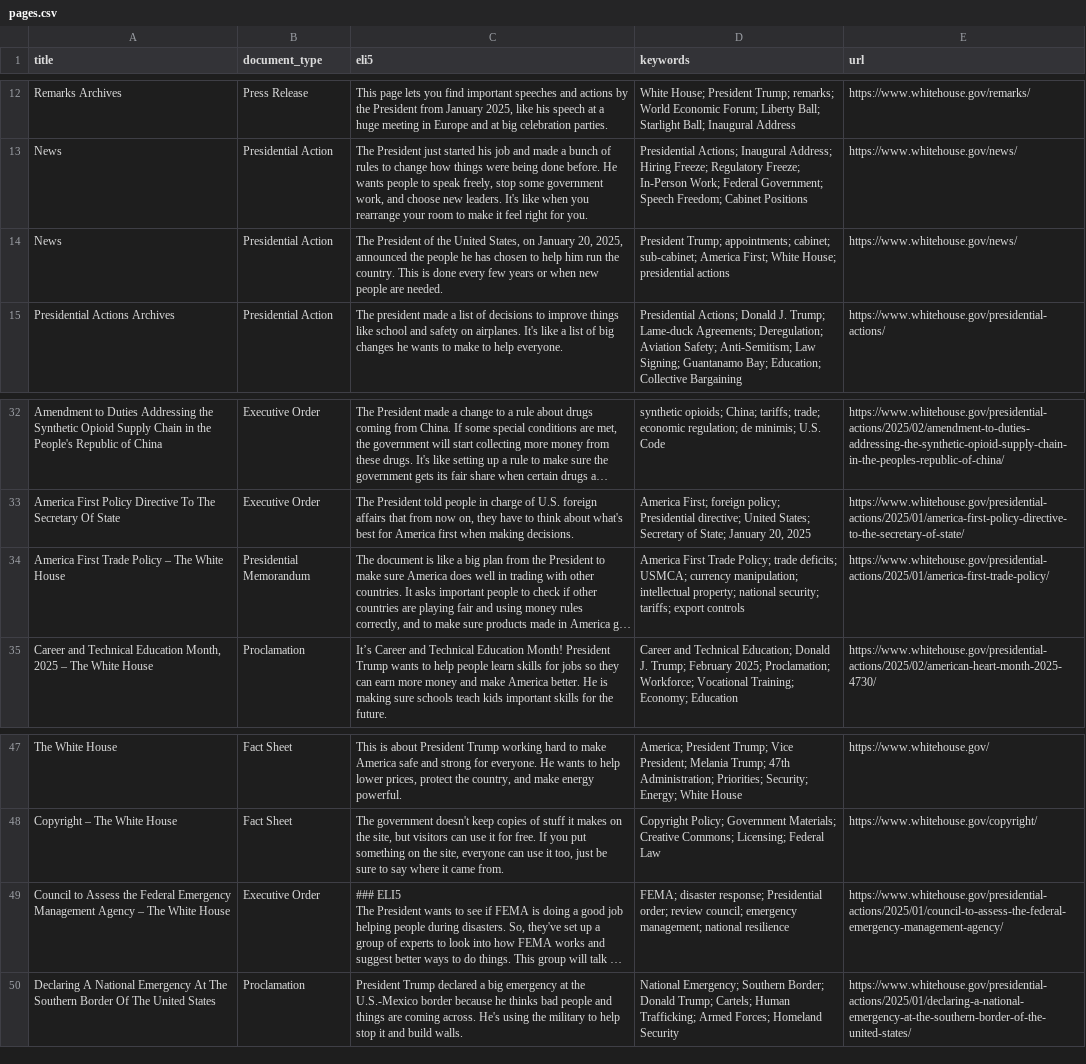
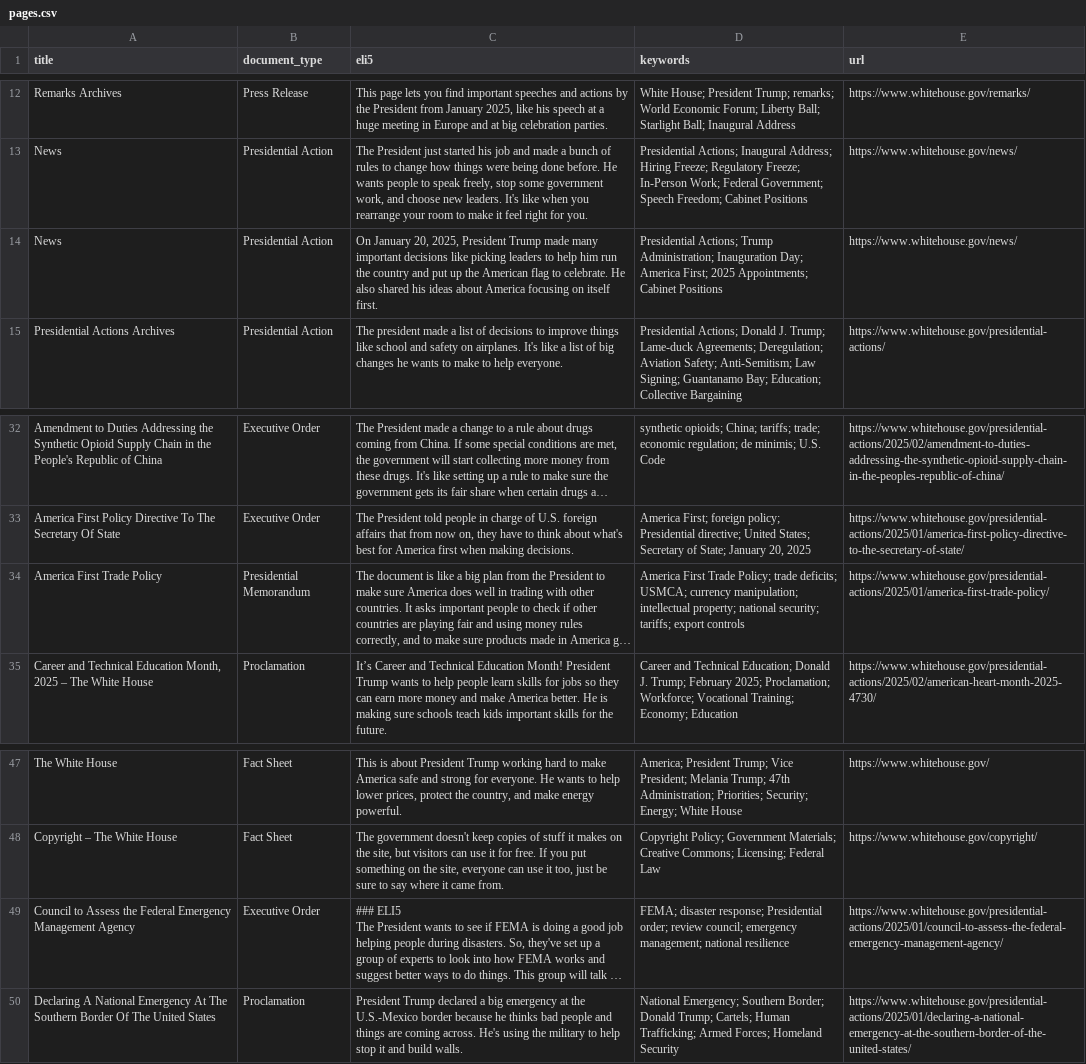
Before and after one commit to mjbommar/wh-pa, a CSV file: pages.csv, drawn as a sheet; only a part is shown, gaps mark what is left out; long unchanged cells end in …; the diff names each change by its address in the sheet, - before the commit and + after, or states it on an @@ line.

```diff
--- a/pages.csv
+++ b/pages.csv
-C14 (eli5): The President of the United States, on January 20, 2025, announced the people he has chosen to help him run the country. This is done every few years or when new people are needed.
+C14 (eli5): On January 20, 2025, President Trump made many important decisions like picking leaders to help him run the country and put up the American flag to celebrate. He also shared his ideas about America focusing on itself first.
-D14 (keywords): President Trump; appointments; cabinet; sub-cabinet; America First; White House; presidential actions
+D14 (keywords): Presidential Actions; Trump Administration; Inauguration Day; America First; 2025 Appointments; Cabinet Positions
-A34 (title): America First Trade Policy – The White House
+A34 (title): America First Trade Policy
-A49 (title): …Management Agency – The White House
+A49 (title): …Management Agency
```
Also changed, not shown: 5 other files.
